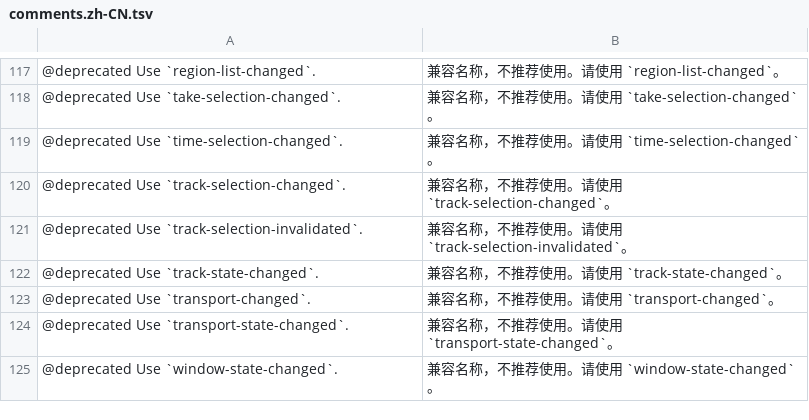
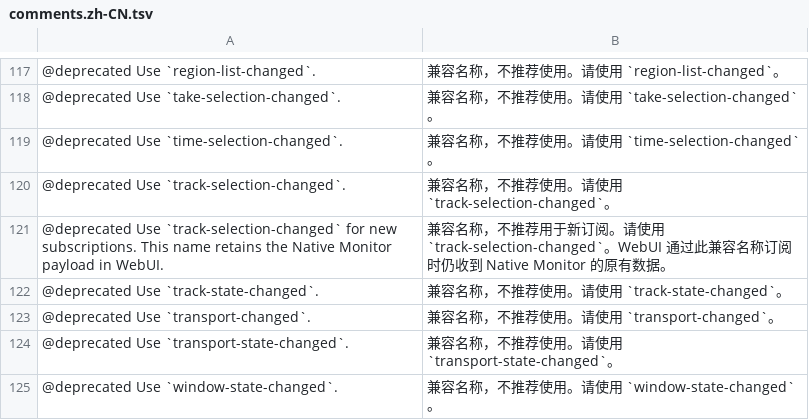
Before and after one commit to zaibuyidao/ReaWebAPI, a TSV file: tools/api-reference/comments.zh-CN.tsv, drawn as a sheet; only a part is shown, gaps mark what is left out; removed rows and columns are numbered as before the commit, all else as after; the diff names each change by its address in the sheet, - before the commit and + after, or states it on an @@ line.

```diff
--- a/tools/api-reference/comments.zh-CN.tsv
+++ b/tools/api-reference/comments.zh-CN.tsv
-row 121: @deprecated Use `track-selection-invalidated`. | 兼容名称，不推荐使用。请使用 `track-selection-invalidated`。
+row 121: @deprecated Use `track-selection-changed` for new subscriptions. This name retains the Native Monitor payload in WebUI. | 兼容名称，不推荐用于新订阅。请使用 `track-selection-changed`。WebUI 通过此兼容名称订阅时仍收到 Native Monitor 的原有数据。
```
Also changed, not shown: 17 other files.
